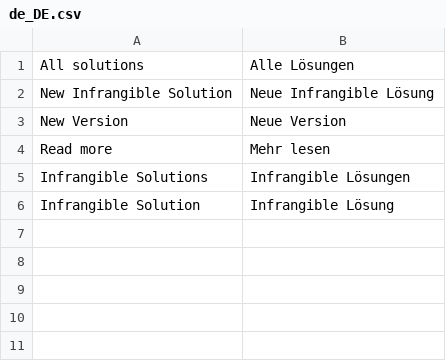
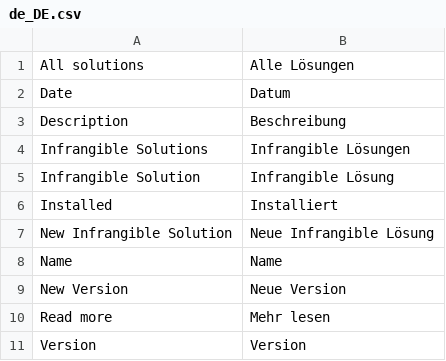
Before and after one commit to infrangible-dev/m2-foundation, a CSV file: src/i18n/de_DE.csv, drawn as a sheet.

```diff
--- a/src/i18n/de_DE.csv
+++ b/src/i18n/de_DE.csv
@@ -1,6 +1,11 @@
 "All solutions", "Alle Lösungen"
+"Date", "Datum"
+"Description", "Beschreibung"
+"Infrangible Solutions", "Infrangible Lösungen"
+"Infrangible Solution", "Infrangible Lösung"
+"Installed", "Installiert"
 "New Infrangible Solution", "Neue Infrangible Lösung"
+"Name", "Name"
 "New Version", "Neue Version"
 "Read more", "Mehr lesen"
-"Infrangible Solutions", "Infrangible Lösungen"
-"Infrangible Solution", "Infrangible Lösung"
+"Version", "Version"
```
Also changed, not shown: 20 other files.
